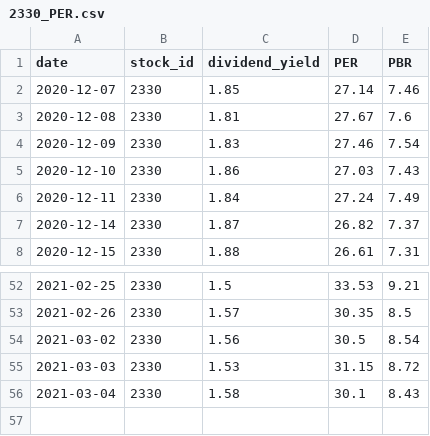
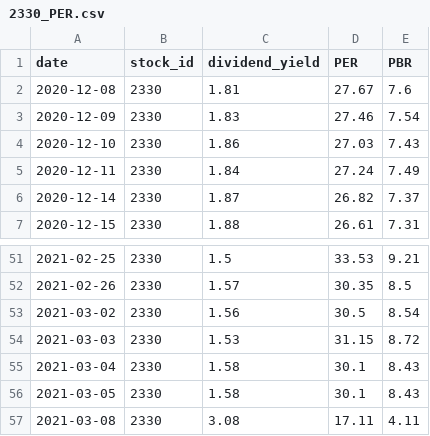
Before and after one commit to wayne70211/FinLookup, a CSV file: Data/2330/2330_PER.csv, drawn as a sheet; only a part is shown, gaps mark what is left out; removed rows and columns are numbered as before the commit, all else as after; the diff names each change by its address in the sheet, - before the commit and + after, or states it on an @@ line.

```diff
--- a/Data/2330/2330_PER.csv
+++ b/Data/2330/2330_PER.csv
-row 2: 2020-12-07 | 2330 | 1.85 | 27.14 | 7.46
+row 56: 2021-03-05 | 2330 | 1.58 | 30.1 | 8.43
+row 57: 2021-03-08 | 2330 | 3.08 | 17.11 | 4.11
```
Also changed, not shown: Data/2330/2330_Investors_Buy_Sell.csv, Data/2330/2330_Margin_Trading.csv, 3 other files.
